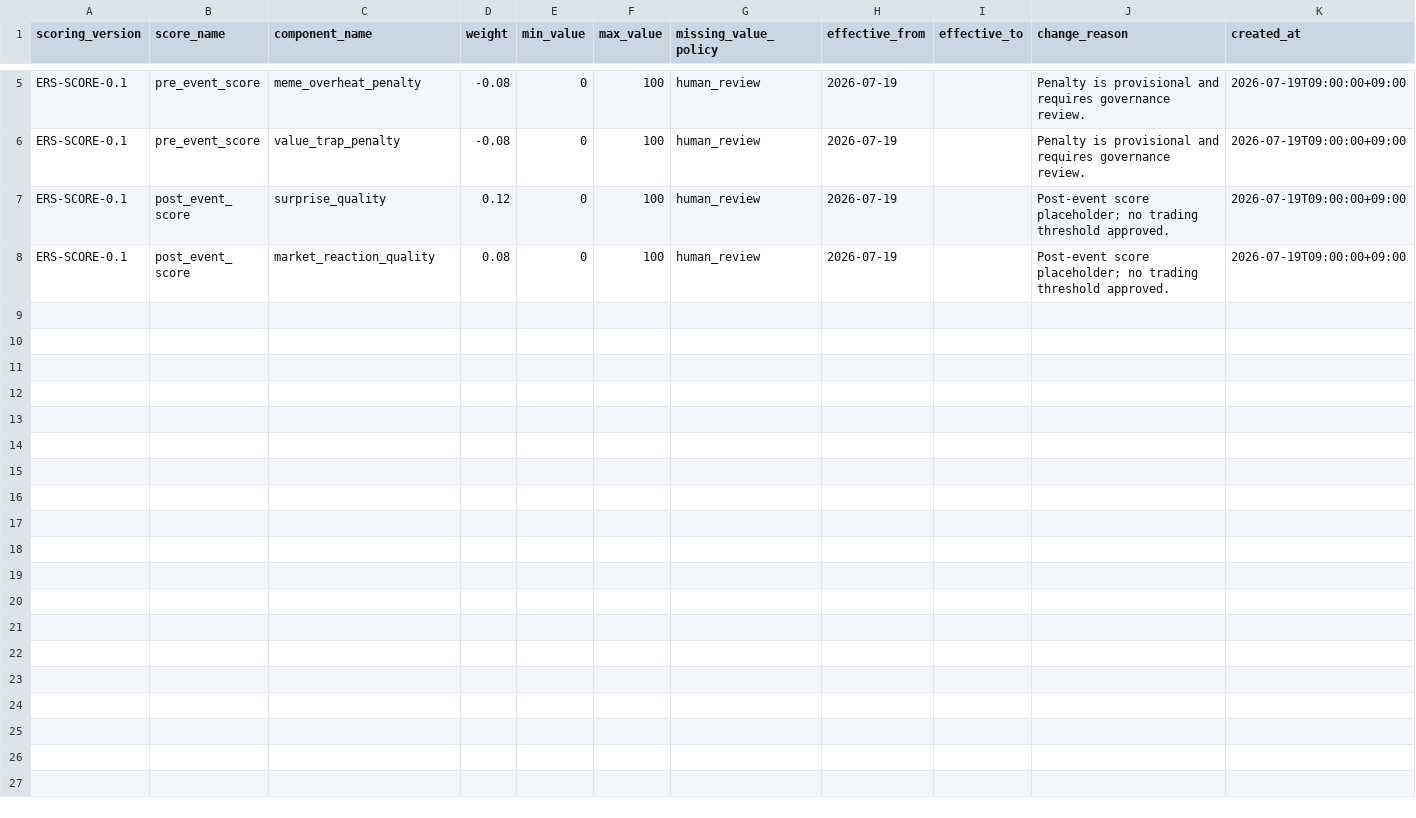
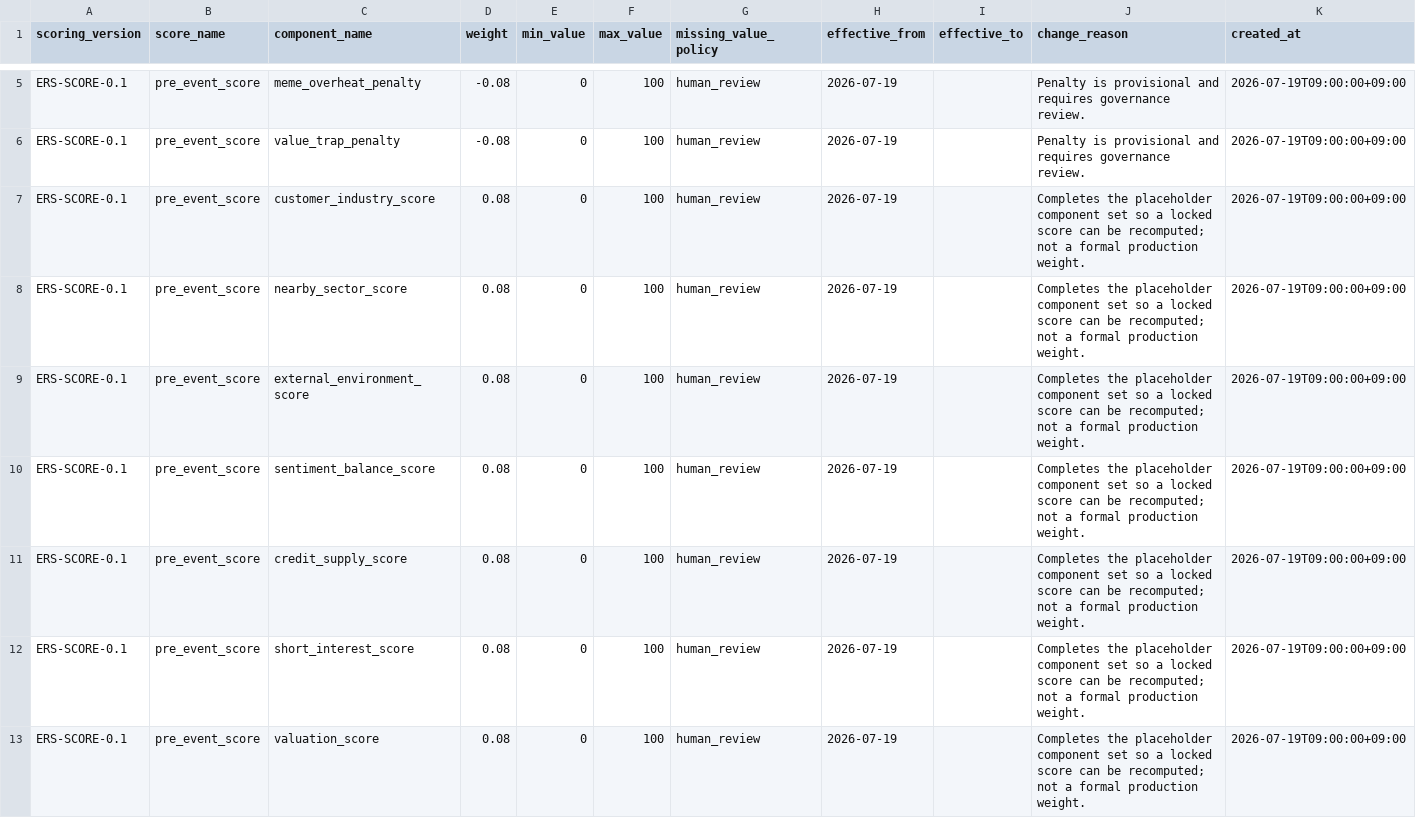
Before and after one commit to Tadaim2tk/earnings-research-system, a CSV file: data/samples/score_definition_sample.csv, drawn as a sheet; only a part is shown, gaps mark what is left out; the shorter side is filled out with more unchanged rows; the diff covers the shown part only.

```diff
--- a/data/samples/score_definition_sample.csv
+++ b/data/samples/score_definition_sample.csv
@@ -6 +6,8 @@ ERS-SCORE-0.1,pre_event_score,meme_overheat_penalty,-0.08,0,100,human_review,202
 ERS-SCORE-0.1,pre_event_score,value_trap_penalty,-0.08,0,100,human_review,2026-07-19,,Penalty is provisional and requires governance review.,2026-07-19T09:00:00+09:00
+ERS-SCORE-0.1,pre_event_score,customer_industry_score,0.08,0,100,human_review,2026-07-19,,Completes the placeholder component set so a locked score can be recomputed; not a formal production weight.,2026-07-19T09:00:00+09:00
+ERS-SCORE-0.1,pre_event_score,nearby_sector_score,0.08,0,100,human_review,2026-07-19,,Completes the placeholder component set so a locked score can be recomputed; not a formal production weight.,2026-07-19T09:00:00+09:00
+ERS-SCORE-0.1,pre_event_score,external_environment_score,0.08,0,100,human_review,2026-07-19,,Completes the placeholder component set so a locked score can be recomputed; not a formal production weight.,2026-07-19T09:00:00+09:00
+ERS-SCORE-0.1,pre_event_score,sentiment_balance_score,0.08,0,100,human_review,2026-07-19,,Completes the placeholder component set so a locked score can be recomputed; not a formal production weight.,2026-07-19T09:00:00+09:00
+ERS-SCORE-0.1,pre_event_score,credit_supply_score,0.08,0,100,human_review,2026-07-19,,Completes the placeholder component set so a locked score can be recomputed; not a formal production weight.,2026-07-19T09:00:00+09:00
+ERS-SCORE-0.1,pre_event_score,short_interest_score,0.08,0,100,human_review,2026-07-19,,Completes the placeholder component set so a locked score can be recomputed; not a formal production weight.,2026-07-19T09:00:00+09:00
+ERS-SCORE-0.1,pre_event_score,valuation_score,0.08,0,100,human_review,2026-07-19,,Completes the placeholder component set so a locked score can be recomputed; not a formal production weight.,2026-07-19T09:00:00+09:00
```
Also changed, not shown: 6 added rows elsewhere in this file, data/samples/pre_earnings_baseline_sample.csv, data/samples/prospective_baseline/pre_earnings_baseline_sample.csv, 6 other files.
